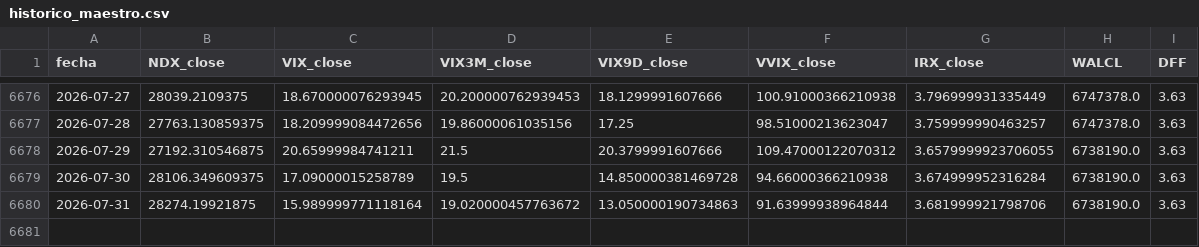
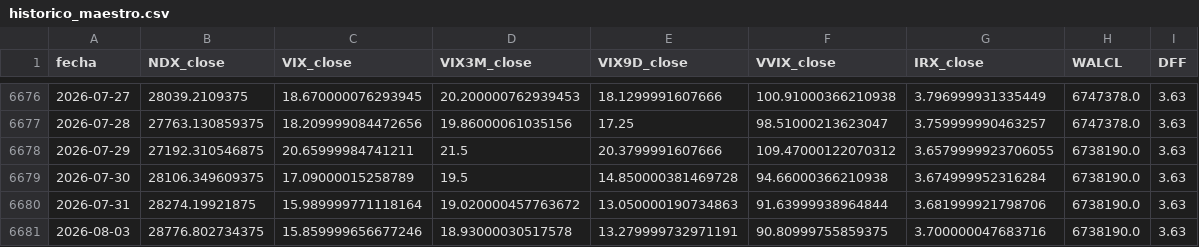
Before and after one commit to ManULoreN14/regimen-tilt-nq, a CSV file: historico_maestro.csv, drawn as a sheet; only a part is shown, gaps mark what is left out; the diff names each change by its address in the sheet, - before the commit and + after, or states it on an @@ line.

```diff
--- a/historico_maestro.csv
+++ b/historico_maestro.csv
+row 6681: 2026-08-03 | 28776.802734375 | 15.859999656677246 | 18.93000030517578 | 13.279999732971191 | 90.80999755859375 | 3.700000047683716 | 6738190.0 | 3.63
```
Also changed, not shown: 2 other files.
